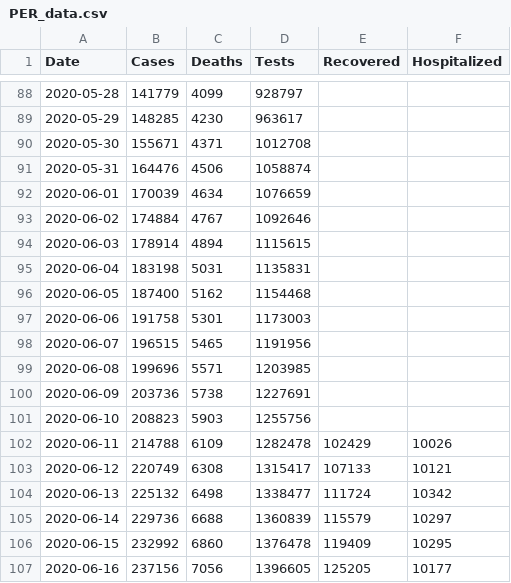
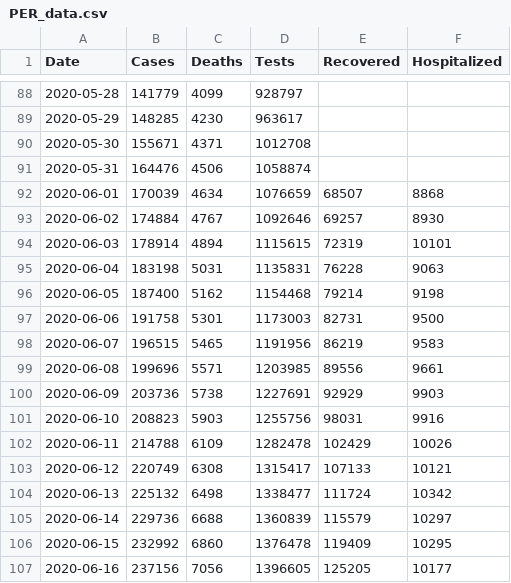
Before and after one commit to krmnino/Peru_COVID19_OpenData, a CSV file: PER_data.csv, drawn as a sheet; only a part is shown, gaps mark what is left out.

Commit message:
added hospitalized and recovered data for June

```diff
--- a/PER_data.csv
+++ b/PER_data.csv
@@ -91,12 +91,12 @@ Date,Cases,Deaths,Tests,Recovered,Hospitalized
 2020-05-31,164476,4506,1058874
-2020-06-01,170039,4634,1076659
-2020-06-02,174884,4767,1092646
-2020-06-03,178914,4894,1115615
-2020-06-04,183198,5031,1135831
-2020-06-05,187400,5162,1154468
-2020-06-06,191758,5301,1173003
-2020-06-07,196515,5465,1191956
-2020-06-08,199696,5571,1203985
-2020-06-09,203736,5738,1227691
-2020-06-10,208823,5903,1255756,
+2020-06-01,170039,4634,1076659,68507,8868
+2020-06-02,174884,4767,1092646,69257,8930
+2020-06-03,178914,4894,1115615,72319,10101
+2020-06-04,183198,5031,1135831,76228,9063
+2020-06-05,187400,5162,1154468,79214,9198
+2020-06-06,191758,5301,1173003,82731,9500
+2020-06-07,196515,5465,1191956,86219,9583
+2020-06-08,199696,5571,1203985,89556,9661
+2020-06-09,203736,5738,1227691,92929,9903
+2020-06-10,208823,5903,1255756,98031,9916
 2020-06-11,214788,6109,1282478,102429,10026
```
